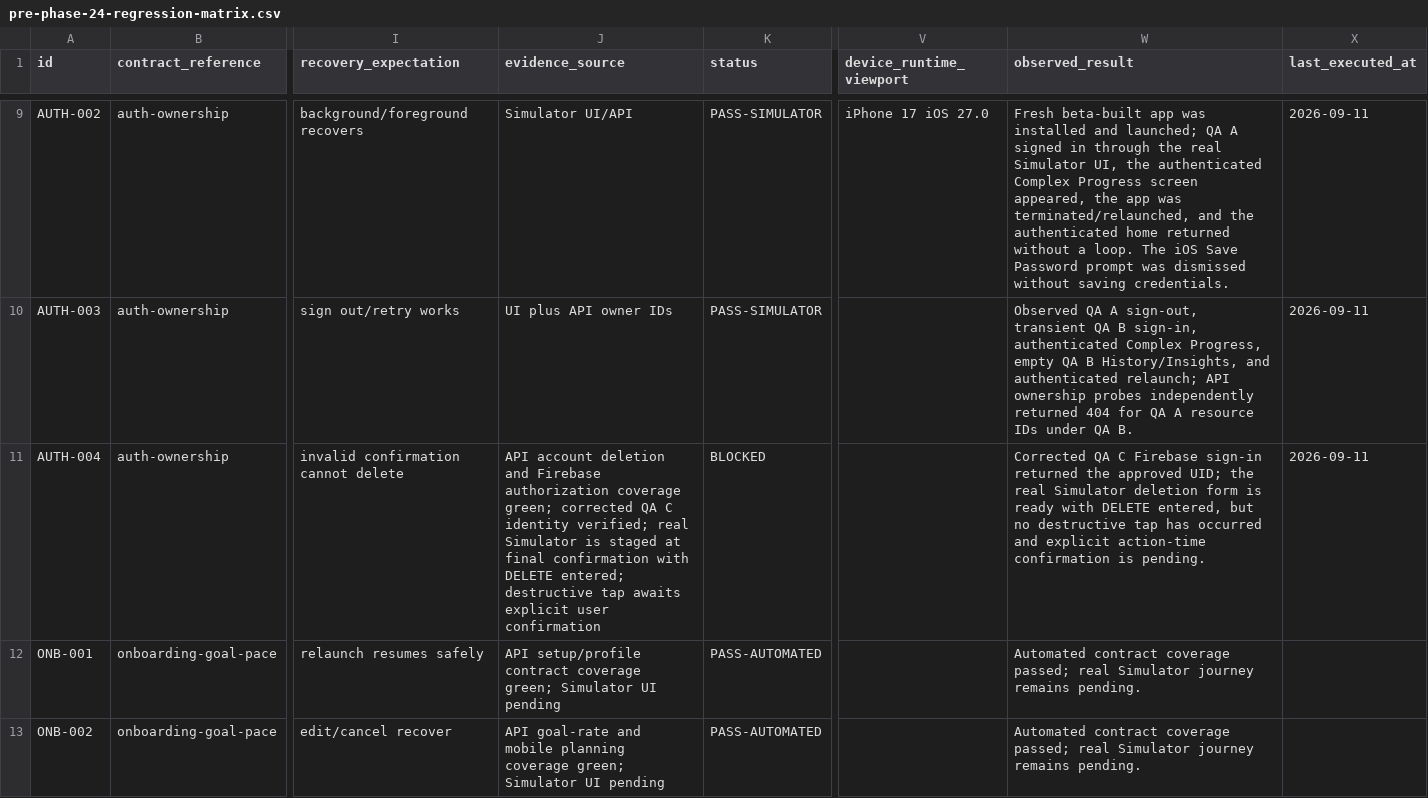
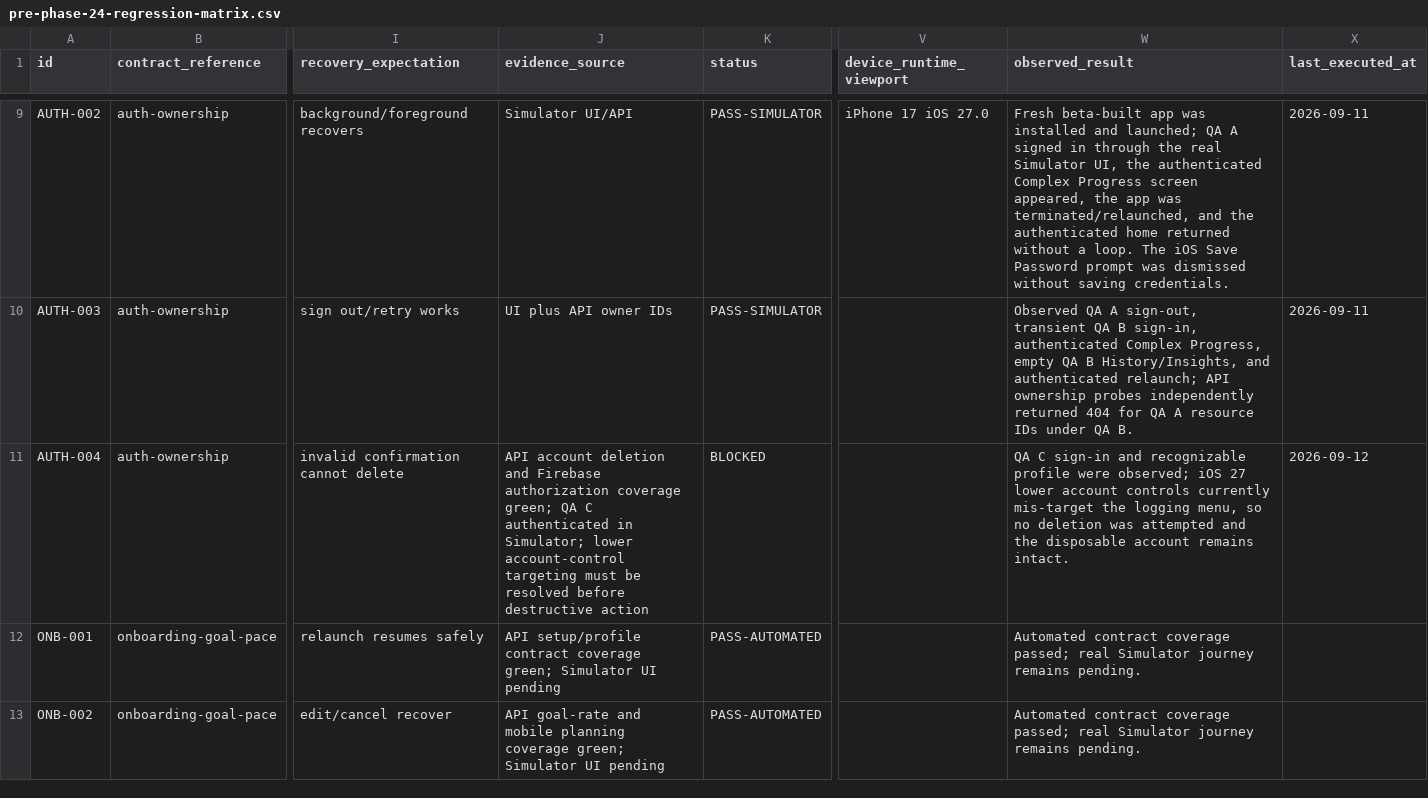
Before and after one commit to joshuaAryy/food-tracker, a CSV file: docs/superpowers/pre-phase-24-regression-matrix.csv, drawn as a sheet; only a part is shown, gaps mark what is left out; the diff covers the shown part only; the diff names each change by its address in the sheet, - before the commit and + after, or states it on an @@ line.

Commit message:
docs: record QA C simulator control blocker

```diff
--- a/docs/superpowers/pre-phase-24-regression-matrix.csv
+++ b/docs/superpowers/pre-phase-24-regression-matrix.csv
-J11 (evidence_source): …coverage green; corrected QA C identity verified; real Simulator is staged at final confirmation with DELETE entered; destructive tap awaits explicit user confirmation
+J11 (evidence_source): …coverage green; QA C authenticated in Simulator; lower account-control targeting must be resolved before destructive action
-W11 (observed_result): Corrected QA C Firebase sign-in returned the approved UID; the real Simulator deletion form is ready with DELETE entered, but no destructive tap has occurred and explicit action-time confirmation is pending.
+W11 (observed_result): QA C sign-in and recognizable profile were observed; iOS 27 lower account controls currently mis-target the logging menu, so no deletion was attempted and the disposable account remains intact.
-X11 (last_executed_at): 2026-09-11
+X11 (last_executed_at): 2026-09-12
```
Also changed, not shown: 3 edited cells elsewhere in this file, 1 other file.
